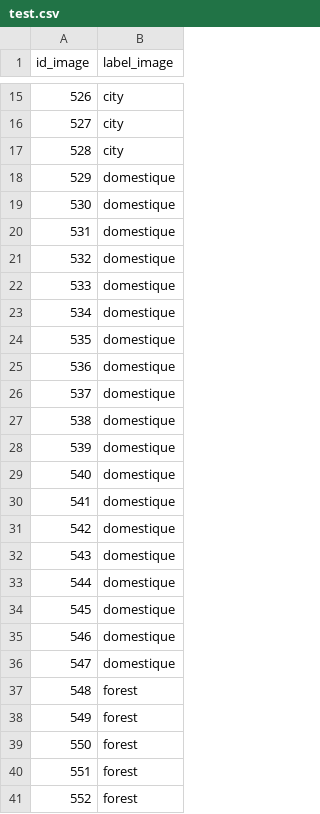
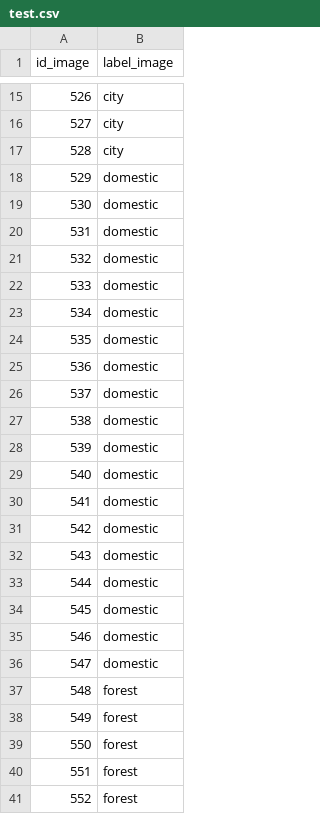
Before and after one commit to WassimAbida/Trash-classification-WJCAM, a CSV file: data/test.csv, drawn as a sheet; only a part is shown, gaps mark what is left out; the diff covers the shown part only.

Commit message:
data modifs

```diff
--- a/data/test.csv
+++ b/data/test.csv
@@ -17,21 +17,21 @@ id_image,label_image
 528,city
-529,domestique
-530,domestique
-531,domestique
-532,domestique
-533,domestique
-534,domestique
-535,domestique
-536,domestique
-537,domestique
-538,domestique
-539,domestique
-540,domestique
-541,domestique
-542,domestique
-543,domestique
-544,domestique
-545,domestique
-546,domestique
-547,domestique
+529,domestic
+530,domestic
+531,domestic
+532,domestic
+533,domestic
+534,domestic
+535,domestic
+536,domestic
+537,domestic
+538,domestic
+539,domestic
+540,domestic
+541,domestic
+542,domestic
+543,domestic
+544,domestic
+545,domestic
+546,domestic
+547,domestic
 548,forest
```
Also changed, not shown: 19 edited cells elsewhere in this file, data/train.csv.
